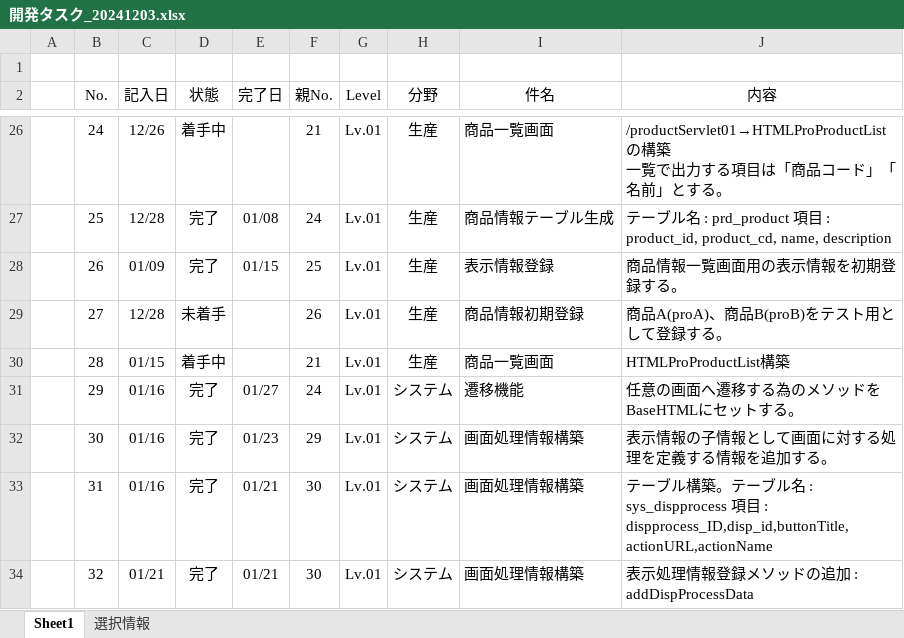
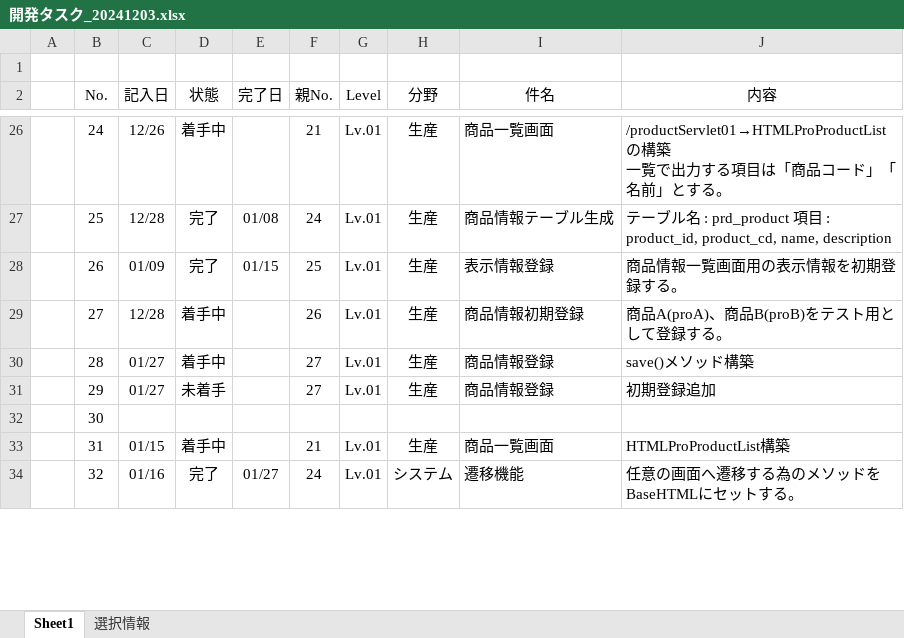
Before and after one commit to officina-hide/busiframe, an Excel workbook: document/開発タスク_20241203.xlsx, sheet Sheet1, drawn as a sheet; only a part is shown, gaps mark what is left out; values as stored, in another font and other column widths than the file's, no borders; conditional formats not drawn; the diff covers the shown part only; the diff names each change by its address in the sheet, - before the commit and + after, or states it on an @@ line.

```diff
--- a/document/開発タスク_20241203.xlsx (sheet Sheet1)
+++ b/document/開発タスク_20241203.xlsx (sheet Sheet1)
-D29 (状態): 未着手
+D29 (状態): 着手中
-C30 (記入日): 01/15
+C30 (記入日): 01/27
-F30 (親No.): 21
+F30 (親No.): 27
-I30 (件名): 商品一覧画面
+I30 (件名): 商品情報登録
-J30 (内容): HTMLProProductList構築
+J30 (内容): save()メソッド構築
-C31 (記入日): 01/16
+C31 (記入日): 01/27
-D31 (状態): 完了
+D31 (状態): 未着手
-E31 (完了日): 01/27
+E31 (完了日): (empty)
-F31 (親No.): 24
+F31 (親No.): 27
-H31 (分野): システム
+H31 (分野): 生産
-I31 (件名): 遷移機能
+I31 (件名): 商品情報登録
-J31 (内容): 任意の画面へ遷移する為のメソッドをBaseHTMLにセットする。
+J31 (内容): 初期登録追加
-C32 (記入日): 01/16
+C32 (記入日): (empty)
-D32 (状態): 完了
+D32 (状態): (empty)
-E32 (完了日): 01/23
+E32 (完了日): (empty)
-F32 (親No.): 29
+F32 (親No.): (empty)
-G32 (Level): Lv.01
+G32 (Level): (empty)
-H32 (分野): システム
+H32 (分野): (empty)
-I32 (件名): 画面処理情報構築
+I32 (件名): (empty)
-J32 (内容): 表示情報の子情報として画面に対する処理を定義する情報を追加する。
+J32 (内容): (empty)
-C33 (記入日): 01/16
+C33 (記入日): 01/15
-D33 (状態): 完了
+D33 (状態): 着手中
-E33 (完了日): 01/21
+E33 (完了日): (empty)
-F33 (親No.): 30
+F33 (親No.): 21
-H33 (分野): システム
+H33 (分野): 生産
-I33 (件名): 画面処理情報構築
+I33 (件名): 商品一覧画面
-J33 (内容): テーブル構築。テーブル名 : sys_dispprocess 項目 : dispprocess_ID,disp_id,buttonTitle,actionURL,actionName
+J33 (内容): HTMLProProductList構築
-C34 (記入日): 01/21
+C34 (記入日): 01/16
-E34 (完了日): 01/21
+E34 (完了日): 01/27
-F34 (親No.): 30
+F34 (親No.): 24
-I34 (件名): 画面処理情報構築
+I34 (件名): 遷移機能
-J34 (内容): 表示処理情報登録メソッドの追加 : addDispProcessData
+J34 (内容): 任意の画面へ遷移する為のメソッドをBaseHTMLにセットする。
```
Also changed, not shown: 3 added rows and 60 edited cells elsewhere in this sheet, 4 other files.
